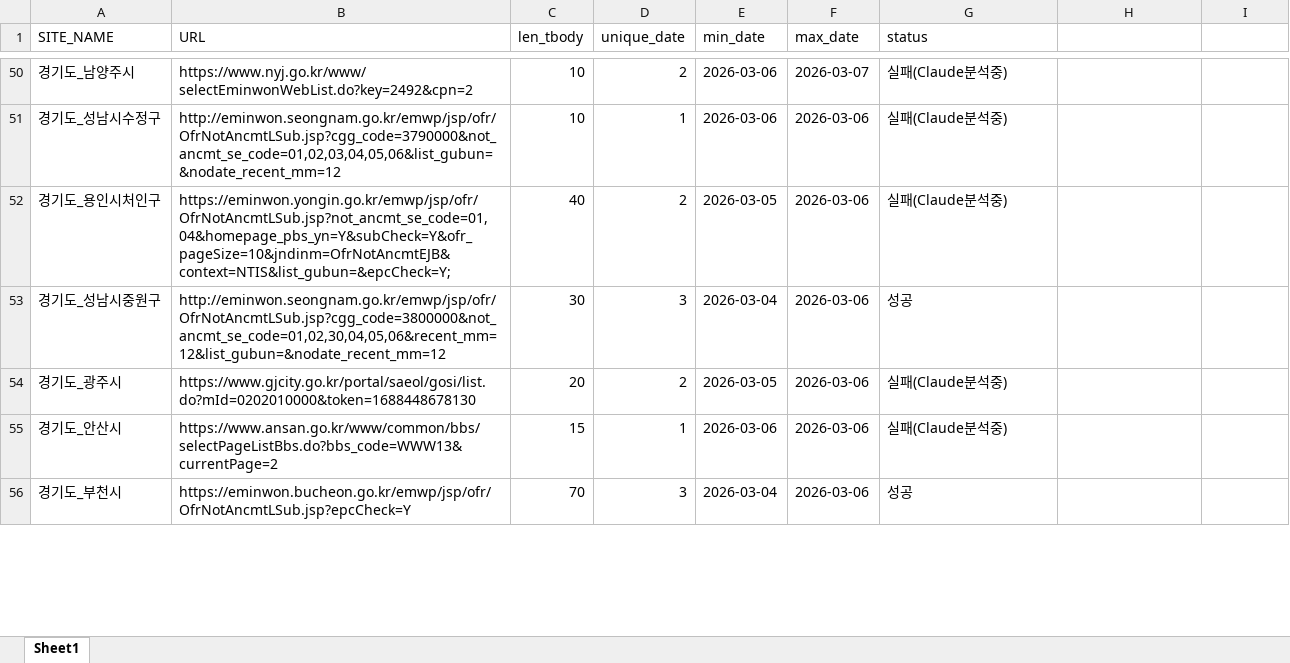
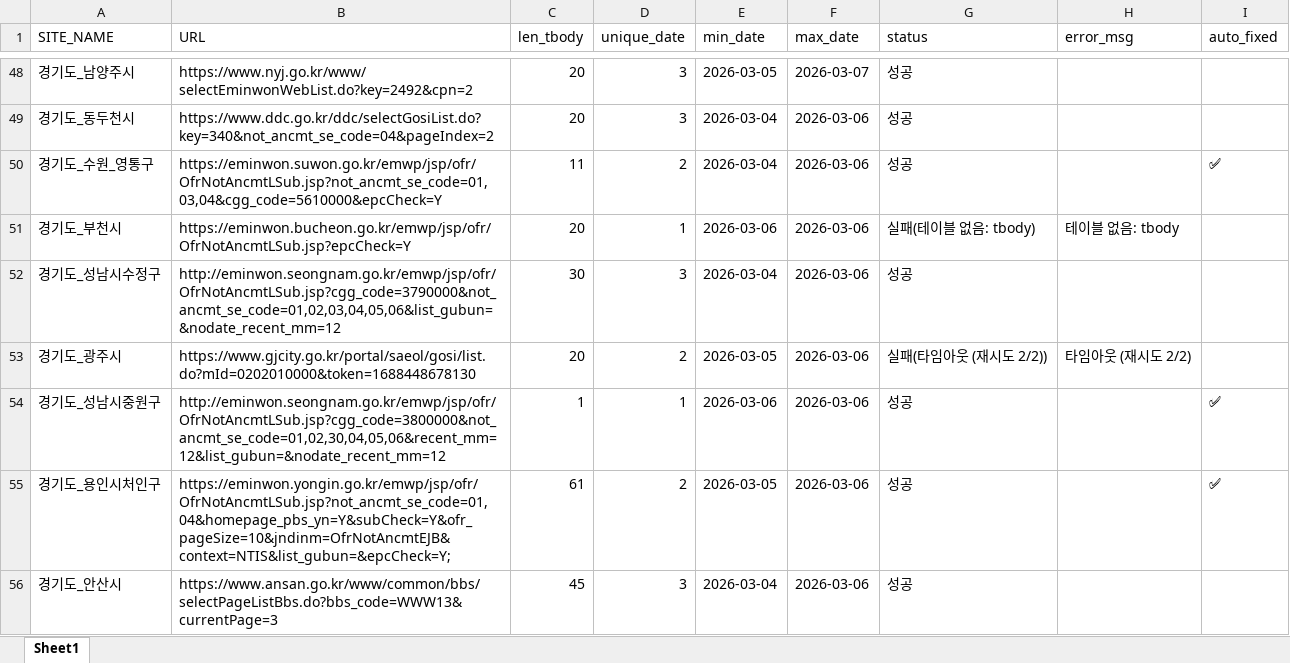
Before and after one commit to kangdotsukha-oss/crawl-project, an Excel workbook: df_log_20260307.xlsx, sheet Sheet1, drawn as a sheet; only a part is shown, gaps mark what is left out; values as stored, in another font and other column widths than the file's, no borders; removed rows and columns are numbered as before the commit, all else as after; the diff covers the shown part only; the diff names each change by its address in the sheet, - before the commit and + after, or states it on an @@ line.

```diff
--- a/df_log_20260307.xlsx (sheet Sheet1)
+++ b/df_log_20260307.xlsx (sheet Sheet1)
-H1: (empty)
+H1: error_msg
-I1: (empty)
+I1: auto_fixed
-C48 (len_tbody): 10
+C48 (len_tbody): 20
-D48 (unique_date): 2
+D48 (unique_date): 3
-E48 (min_date): 2026-03-06
+E48 (min_date): 2026-03-05
-G48 (status): 실패(Claude분석중)
+G48 (status): 성공
+row 49: 경기도_동두천시 | https://www.ddc.go.kr/ddc/selectGosiList.do?key=340&not_ancmt_se_code=04&pageIndex=2 | 20 | 3 | 2026-03-04 | 2026-03-06 | 성공
+row 50: 경기도_수원_영통구 | https://eminwon.suwon.go.kr/emwp/jsp/ofr/OfrNotAncmtLSub.jsp?not_ancmt_se_code=01,03,04&cgg_code=5610000&epcCheck=Y | 11 | 2 | 2026-03-04 | 2026-03-06 | 성공 |  | ✅
+row 51: 경기도_부천시 | https://eminwon.bucheon.go.kr/emwp/jsp/ofr/OfrNotAncmtLSub.jsp?epcCheck=Y | 20 | 1 | 2026-03-06 | 2026-03-06 | 실패(테이블 없음: tbody) | 테이블 없음: tbody
-C52 (len_tbody): 10
+C52 (len_tbody): 30
-D52 (unique_date): 1
+D52 (unique_date): 3
-E52 (min_date): 2026-03-06
+E52 (min_date): 2026-03-04
-G52 (status): 실패(Claude분석중)
+G52 (status): 성공
-row 52: 경기도_용인시처인구 | https://eminwon.yongin.go.kr/emwp/jsp/ofr/OfrNotAncmtLSub.jsp?not_ancmt_se_code=01,04&homepage_pbs_yn=Y&subCheck=Y&ofr_pageSize=10&jndinm=OfrNotAncmtEJB&context=NTIS&list_gubun=&epcCheck=Y; | 40 | 2 | 2026-03-05 | 2026-03-06 | 실패(Claude분석중)
-row 53: 경기도_성남시중원구 | http://eminwon.seongnam.go.kr/emwp/jsp/ofr/OfrNotAncmtLSub.jsp?cgg_code=3800000&not_ancmt_se_code=01,02,30,04,05,06&recent_mm=12&list_gubun=&nodate_recent_mm=12 | 30 | 3 | 2026-03-04 | 2026-03-06 | 성공
-G53 (status): 실패(Claude분석중)
+G53 (status): 실패(타임아웃 (재시도 2/2))
-H53 (error_msg): (empty)
+H53 (error_msg): 타임아웃 (재시도 2/2)
-row 55: 경기도_안산시 | https://www.ansan.go.kr/www/common/bbs/selectPageListBbs.do?bbs_code=WWW13&currentPage=2 | 15 | 1 | 2026-03-06 | 2026-03-06 | 실패(Claude분석중)
+row 54: 경기도_성남시중원구 | http://eminwon.seongnam.go.kr/emwp/jsp/ofr/OfrNotAncmtLSub.jsp?cgg_code=3800000&not_ancmt_se_code=01,02,30,04,05,06&recent_mm=12&list_gubun=&nodate_recent_mm=12 | 1 | 1 | 2026-03-06 | 2026-03-06 | 성공 |  | ✅
+row 55: 경기도_용인시처인구 | https://eminwon.yongin.go.kr/emwp/jsp/ofr/OfrNotAncmtLSub.jsp?not_ancmt_se_code=01,04&homepage_pbs_yn=Y&subCheck=Y&ofr_pageSize=10&jndinm=OfrNotAncmtEJB&context=NTIS&list_gubun=&epcCheck=Y; | 61 | 2 | 2026-03-05 | 2026-03-06 | 성공 |  | ✅
-A56 (SITE_NAME): 경기도_부천시
+A56 (SITE_NAME): 경기도_안산시
-B56 (URL): https://eminwon.bucheon.go.kr/emwp/jsp/ofr/OfrNotAncmtLSub.jsp?epcCheck=Y
+B56 (URL): https://www.ansan.go.kr/www/common/bbs/selectPageListBbs.do?bbs_code=WWW13&currentPage=3
-C56 (len_tbody): 70
+C56 (len_tbody): 45
```
Also changed, not shown: 65 added rows, 67 removed rows, 31 moved rows and 126 edited cells elsewhere in this sheet, df_list_20260307.xlsx, 1 other file.
